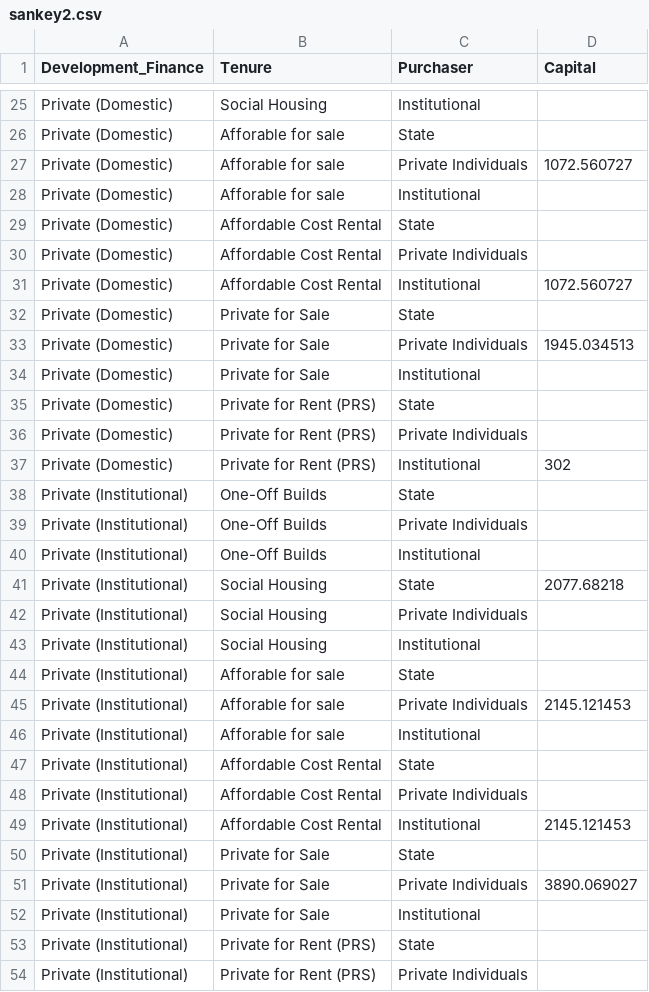
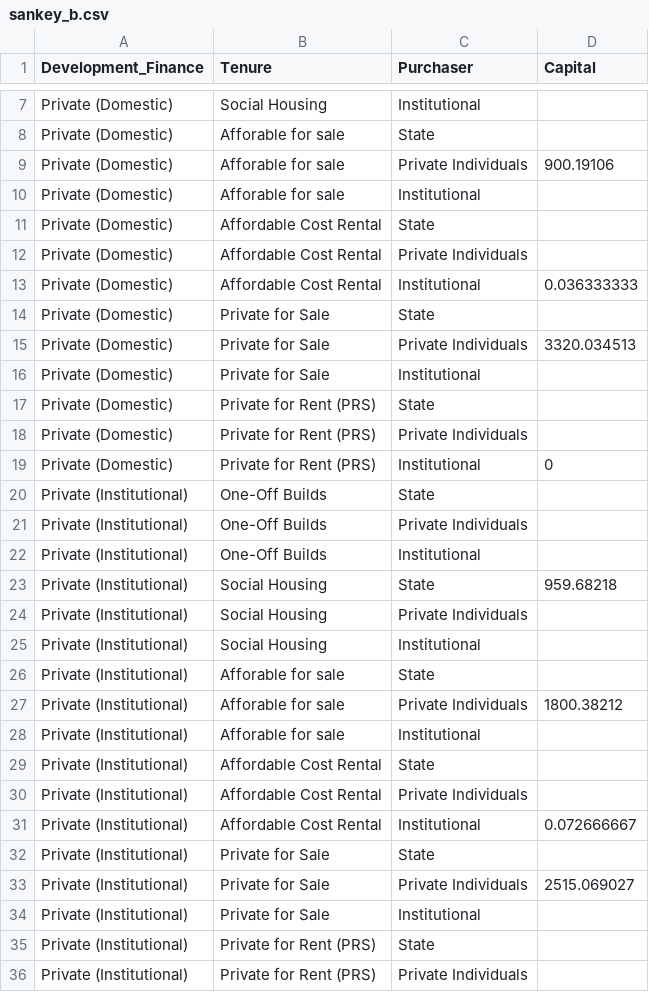
Before and after one commit to hugomoran159/IIP2, a CSV file: sources/sankey_b/sankey_b.csv (was sources/sankey_three_stage/sankey2.csv), drawn as a sheet; only a part is shown, gaps mark what is left out; the diff covers the shown part only.

```diff
--- a/sources/sankey_three_stage/sankey2.csv
+++ b/sources/sankey_b/sankey_b.csv
@@ -26,3 +8,3 @@ Private (Domestic),Social Housing,Institutional,
 Private (Domestic),Afforable for sale,State,
-Private (Domestic),Afforable for sale,Private Individuals,1072.560727
+Private (Domestic),Afforable for sale,Private Individuals,900.19106
 Private (Domestic),Afforable for sale,Institutional,
@@ -30,5 +12,5 @@ Private (Domestic),Affordable Cost Rental,State,
 Private (Domestic),Affordable Cost Rental,Private Individuals,
-Private (Domestic),Affordable Cost Rental,Institutional,1072.560727
+Private (Domestic),Affordable Cost Rental,Institutional,0.036333333
 Private (Domestic),Private for Sale,State,
-Private (Domestic),Private for Sale,Private Individuals,1945.034513
+Private (Domestic),Private for Sale,Private Individuals,3320.034513
 Private (Domestic),Private for Sale,Institutional,
@@ -36,3 +18,3 @@ Private (Domestic),Private for Rent (PRS),State,
 Private (Domestic),Private for Rent (PRS),Private Individuals,
-Private (Domestic),Private for Rent (PRS),Institutional,302
+Private (Domestic),Private for Rent (PRS),Institutional,0
 Private (Institutional),One-Off Builds,State,
@@ -40,3 +22,3 @@ Private (Institutional),One-Off Builds,Private Individuals,
 Private (Institutional),One-Off Builds,Institutional,
-Private (Institutional),Social Housing,State,2077.68218
+Private (Institutional),Social Housing,State,959.68218
 Private (Institutional),Social Housing,Private Individuals,
@@ -44,3 +26,3 @@ Private (Institutional),Social Housing,Institutional,
 Private (Institutional),Afforable for sale,State,
-Private (Institutional),Afforable for sale,Private Individuals,2145.121453
+Private (Institutional),Afforable for sale,Private Individuals,1800.38212
 Private (Institutional),Afforable for sale,Institutional,
@@ -48,5 +30,5 @@ Private (Institutional),Affordable Cost Rental,State,
 Private (Institutional),Affordable Cost Rental,Private Individuals,
-Private (Institutional),Affordable Cost Rental,Institutional,2145.121453
+Private (Institutional),Affordable Cost Rental,Institutional,0.072666667
 Private (Institutional),Private for Sale,State,
-Private (Institutional),Private for Sale,Private Individuals,3890.069027
+Private (Institutional),Private for Sale,Private Individuals,2515.069027
 Private (Institutional),Private for Sale,Institutional,
```
Also changed, not shown: 4 added rows, 4 removed rows, 14 moved rows and 1 edited cell elsewhere in this file, 10 other files.
